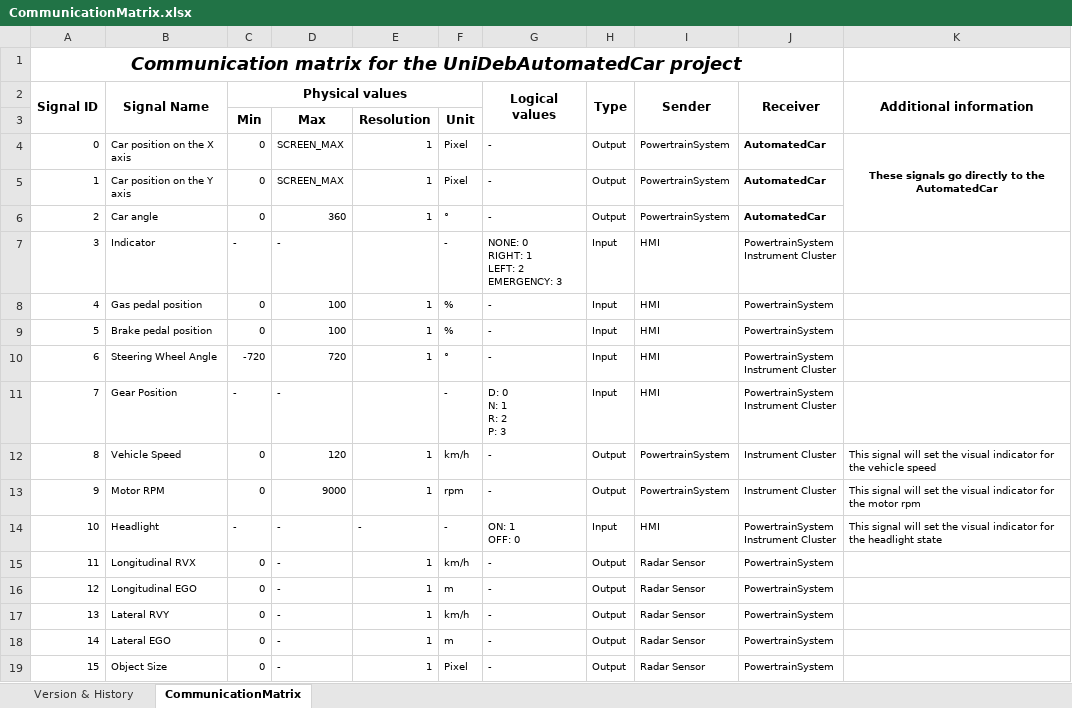
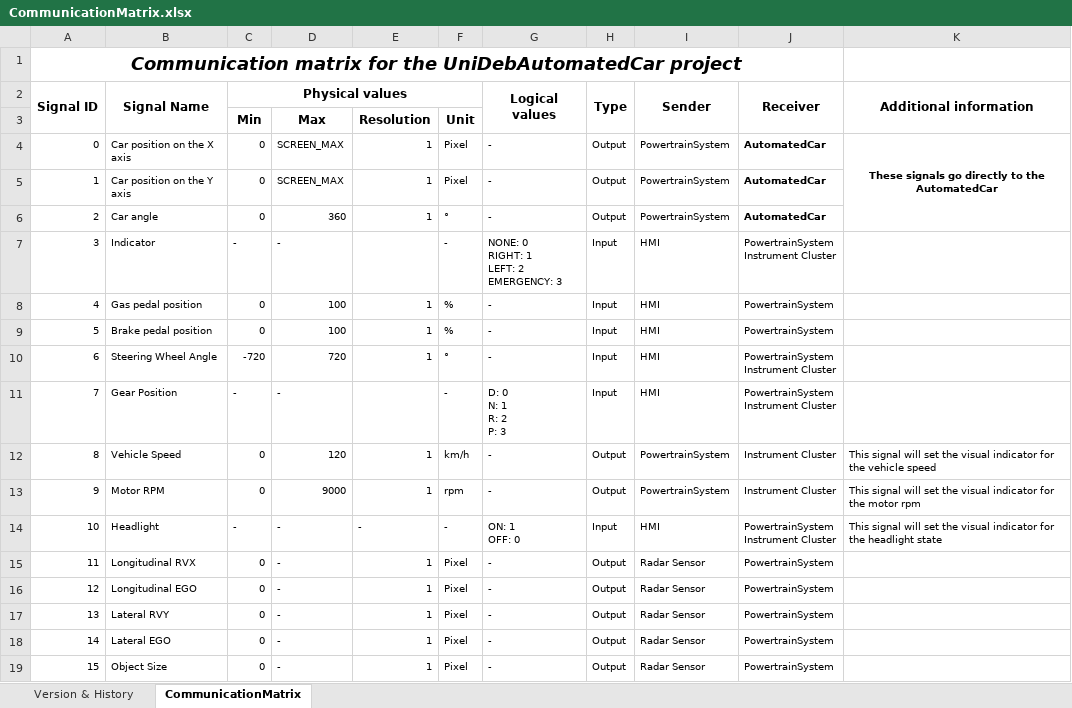
Before and after one commit to kholman-bosch/UniDeb2017-1, an Excel workbook: UniDebAutomatedCar/doc/CommunicationMatrix.xlsx, sheet CommunicationMatrix, drawn as a sheet; values as stored, in another font and other column widths than the file's, no borders; the diff names each change by its address in the sheet, - before the commit and + after, or states it on an @@ line.

```diff
--- a/UniDebAutomatedCar/doc/CommunicationMatrix.xlsx (sheet CommunicationMatrix)
+++ b/UniDebAutomatedCar/doc/CommunicationMatrix.xlsx (sheet CommunicationMatrix)
-F15: km/h
+F15: Pixel
-F16: m
+F16: Pixel
-F17: km/h
+F17: Pixel
-F18: m
+F18: Pixel
```
Also changed, not shown: sheet Version & History, 1 other file.
